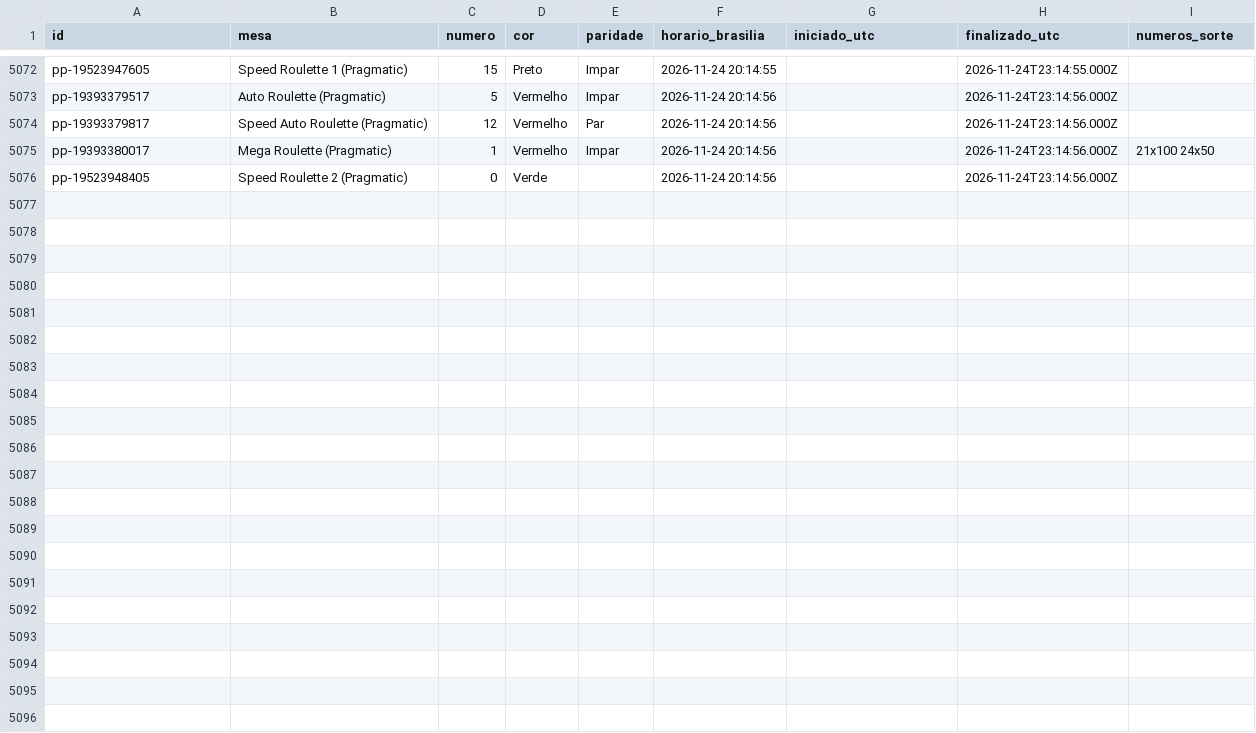
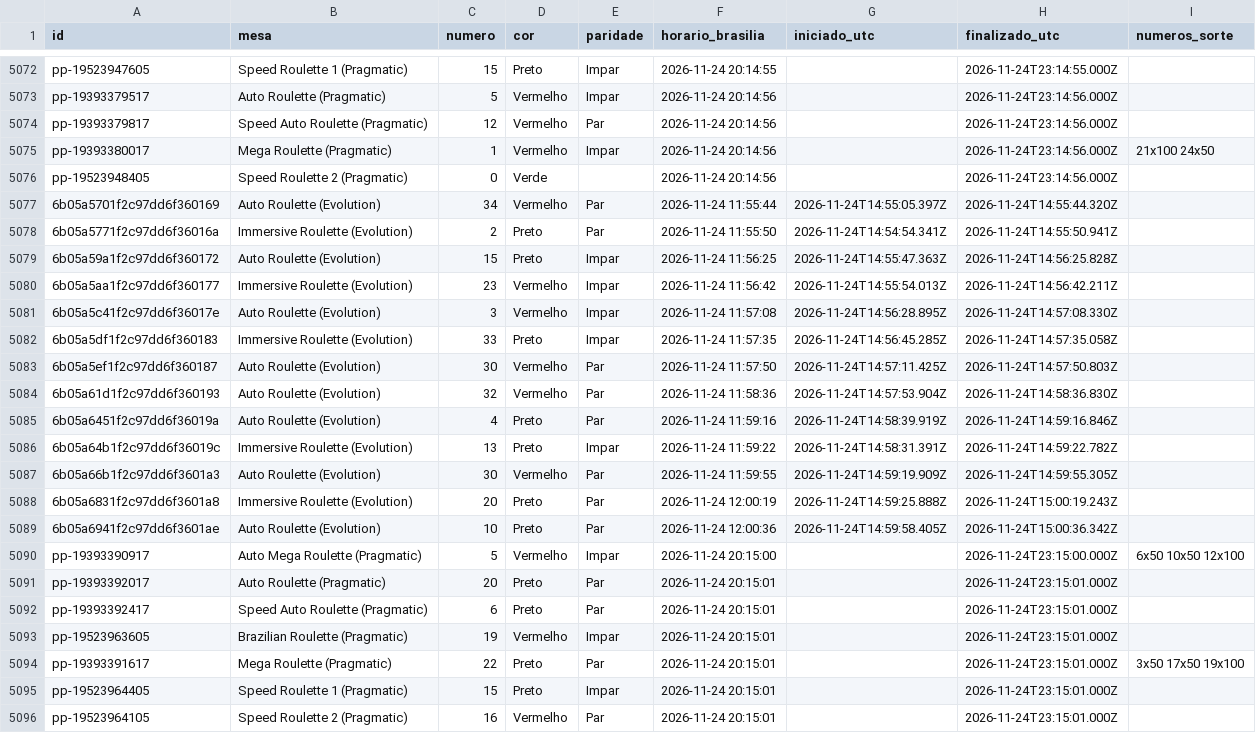
Before and after one commit to mr-ecktor/roleta-historico, a CSV file: dados/2026/2026-11-24.csv, drawn as a sheet; only a part is shown, gaps mark what is left out; the diff names each change by its address in the sheet, - before the commit and + after, or states it on an @@ line.

Commit message:
Dados: 2026-11-24 12:01

```diff
--- a/dados/2026/2026-11-24.csv
+++ b/dados/2026/2026-11-24.csv
+row 5077: 6b05a5701f2c97dd6f360169 | Auto Roulette (Evolution) | 34 | Vermelho | Par | 2026-11-24 11:55:44 | 2026-11-24T14:55:05.397Z | 2026-11-24T14:55:44.320Z
+row 5078: 6b05a5771f2c97dd6f36016a | Immersive Roulette (Evolution) | 2 | Preto | Par | 2026-11-24 11:55:50 | 2026-11-24T14:54:54.341Z | 2026-11-24T14:55:50.941Z
+row 5079: 6b05a59a1f2c97dd6f360172 | Auto Roulette (Evolution) | 15 | Preto | Impar | 2026-11-24 11:56:25 | 2026-11-24T14:55:47.363Z | 2026-11-24T14:56:25.828Z
+row 5080: 6b05a5aa1f2c97dd6f360177 | Immersive Roulette (Evolution) | 23 | Vermelho | Impar | 2026-11-24 11:56:42 | 2026-11-24T14:55:54.013Z | 2026-11-24T14:56:42.211Z
+row 5081: 6b05a5c41f2c97dd6f36017e | Auto Roulette (Evolution) | 3 | Vermelho | Impar | 2026-11-24 11:57:08 | 2026-11-24T14:56:28.895Z | 2026-11-24T14:57:08.330Z
+row 5082: 6b05a5df1f2c97dd6f360183 | Immersive Roulette (Evolution) | 33 | Preto | Impar | 2026-11-24 11:57:35 | 2026-11-24T14:56:45.285Z | 2026-11-24T14:57:35.058Z
+row 5083: 6b05a5ef1f2c97dd6f360187 | Auto Roulette (Evolution) | 30 | Vermelho | Par | 2026-11-24 11:57:50 | 2026-11-24T14:57:11.425Z | 2026-11-24T14:57:50.803Z
+row 5084: 6b05a61d1f2c97dd6f360193 | Auto Roulette (Evolution) | 32 | Vermelho | Par | 2026-11-24 11:58:36 | 2026-11-24T14:57:53.904Z | 2026-11-24T14:58:36.830Z
+row 5085: 6b05a6451f2c97dd6f36019a | Auto Roulette (Evolution) | 4 | Preto | Par | 2026-11-24 11:59:16 | 2026-11-24T14:58:39.919Z | 2026-11-24T14:59:16.846Z
+row 5086: 6b05a64b1f2c97dd6f36019c | Immersive Roulette (Evolution) | 13 | Preto | Impar | 2026-11-24 11:59:22 | 2026-11-24T14:58:31.391Z | 2026-11-24T14:59:22.782Z
+row 5087: 6b05a66b1f2c97dd6f3601a3 | Auto Roulette (Evolution) | 30 | Vermelho | Par | 2026-11-24 11:59:55 | 2026-11-24T14:59:19.909Z | 2026-11-24T14:59:55.305Z
+row 5088: 6b05a6831f2c97dd6f3601a8 | Immersive Roulette (Evolution) | 20 | Preto | Par | 2026-11-24 12:00:19 | 2026-11-24T14:59:25.888Z | 2026-11-24T15:00:19.243Z
+row 5089: 6b05a6941f2c97dd6f3601ae | Auto Roulette (Evolution) | 10 | Preto | Par | 2026-11-24 12:00:36 | 2026-11-24T14:59:58.405Z | 2026-11-24T15:00:36.342Z
+row 5090: pp-19393390917 | Auto Mega Roulette (Pragmatic) | 5 | Vermelho | Impar | 2026-11-24 20:15:00 |  | 2026-11-24T23:15:00.000Z | 6x50 10x50 12x100
+row 5091: pp-19393392017 | Auto Roulette (Pragmatic) | 20 | Preto | Par | 2026-11-24 20:15:01 |  | 2026-11-24T23:15:01.000Z
+row 5092: pp-19393392417 | Speed Auto Roulette (Pragmatic) | 6 | Preto | Par | 2026-11-24 20:15:01 |  | 2026-11-24T23:15:01.000Z
+row 5093: pp-19523963605 | Brazilian Roulette (Pragmatic) | 19 | Vermelho | Impar | 2026-11-24 20:15:01 |  | 2026-11-24T23:15:01.000Z
+row 5094: pp-19393391617 | Mega Roulette (Pragmatic) | 22 | Preto | Par | 2026-11-24 20:15:01 |  | 2026-11-24T23:15:01.000Z | 3x50 17x50 19x100
+row 5095: pp-19523964405 | Speed Roulette 1 (Pragmatic) | 15 | Preto | Impar | 2026-11-24 20:15:01 |  | 2026-11-24T23:15:01.000Z
+row 5096: pp-19523964105 | Speed Roulette 2 (Pragmatic) | 16 | Vermelho | Par | 2026-11-24 20:15:01 |  | 2026-11-24T23:15:01.000Z
```
